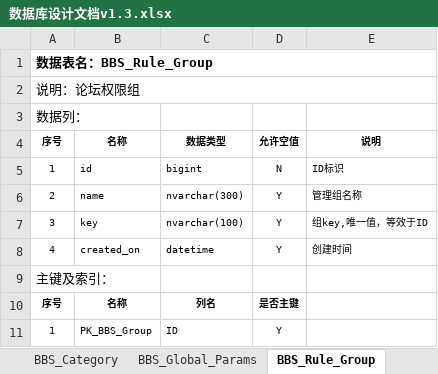
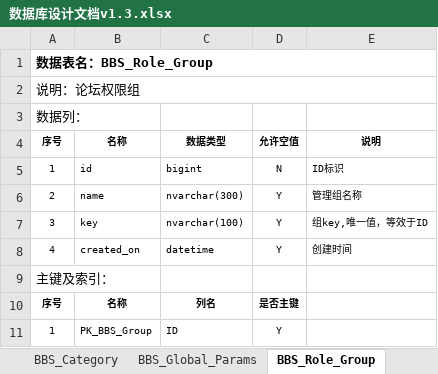
Before and after one commit to hannuus/Doc, an Excel workbook: 数据库设计文档v1.3.xlsx, sheet BBS_Role_Group, drawn as a sheet; values as stored, in another font and other column widths than the file's, no borders; the diff names each change by its address in the sheet, - before the commit and + after, or states it on an @@ line.

Commit message:
update rule to role.

```diff
--- a/数据库设计文档v1.3.xlsx (sheet BBS_Role_Group)
+++ b/数据库设计文档v1.3.xlsx (sheet BBS_Role_Group)
-sheet tab: BBS_Rule_Group
+sheet tab: BBS_Role_Group
-A1: 数据表名：BBS_Rule_Group
+A1: 数据表名：BBS_Role_Group
```
Also changed, not shown: sheet 表目录, sheet BBS_Role_Group_Right, sheet BBS_Role_Manage, other sheet tabs.
